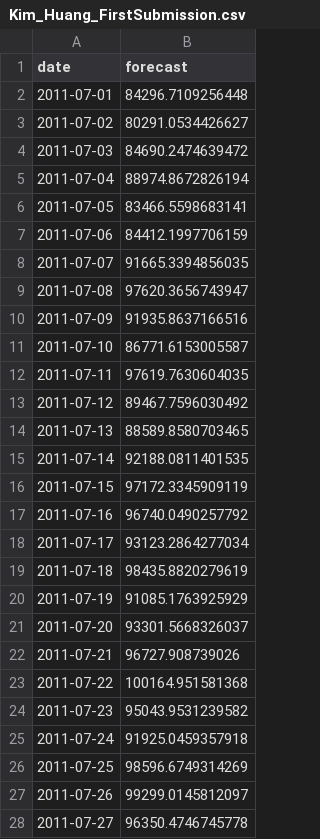
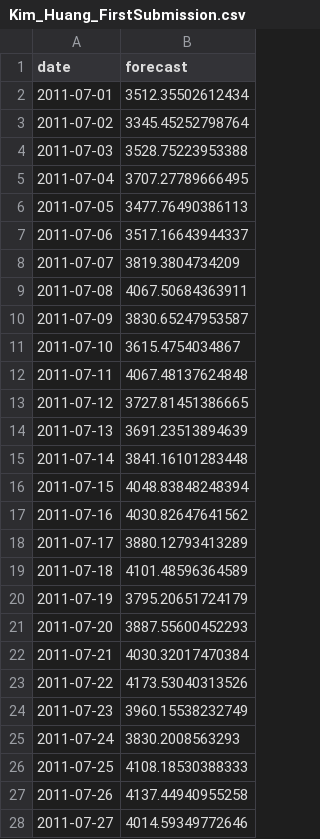
Before and after one commit to BellaHuang03/KimHuang_ENV797_TSA_ForecastCompetition_S26, a CSV file: Kim_Huang_FirstSubmission.csv, drawn as a sheet; only a part is shown; the diff covers the shown part only.

Commit message:
filter issue fixed, first model submitted

```diff
--- a/Kim_Huang_FirstSubmission.csv
+++ b/Kim_Huang_FirstSubmission.csv
@@ -1,28 +1,28 @@
 "date","forecast"
-2011-07-01,84296.7109256448
-2011-07-02,80291.0534426627
-2011-07-03,84690.2474639472
-2011-07-04,88974.8672826194
-2011-07-05,83466.5598683141
-2011-07-06,84412.1997706159
-2011-07-07,91665.3394856035
-2011-07-08,97620.3656743947
-2011-07-09,91935.8637166516
-2011-07-10,86771.6153005587
-2011-07-11,97619.7630604035
-2011-07-12,89467.7596030492
-2011-07-13,88589.8580703465
-2011-07-14,92188.0811401535
-2011-07-15,97172.3345909119
-2011-07-16,96740.0490257792
-2011-07-17,93123.2864277034
-2011-07-18,98435.8820279619
-2011-07-19,91085.1763925929
-2011-07-20,93301.5668326037
-2011-07-21,96727.908739026
-2011-07-22,100164.951581368
-2011-07-23,95043.9531239582
-2011-07-24,91925.0459357918
-2011-07-25,98596.6749314269
-2011-07-26,99299.0145812097
-2011-07-27,96350.4746745778
+2011-07-01,3512.35502612434
+2011-07-02,3345.45252798764
+2011-07-03,3528.75223953388
+2011-07-04,3707.27789666495
+2011-07-05,3477.76490386113
+2011-07-06,3517.16643944337
+2011-07-07,3819.3804734209
+2011-07-08,4067.50684363911
+2011-07-09,3830.65247953587
+2011-07-10,3615.4754034867
+2011-07-11,4067.48137624848
+2011-07-12,3727.81451386665
+2011-07-13,3691.23513894639
+2011-07-14,3841.16101283448
+2011-07-15,4048.83848248394
+2011-07-16,4030.82647641562
+2011-07-17,3880.12793413289
+2011-07-18,4101.48596364589
+2011-07-19,3795.20651724179
+2011-07-20,3887.55600452293
+2011-07-21,4030.32017470384
+2011-07-22,4173.53040313526
+2011-07-23,3960.15538232749
+2011-07-24,3830.2008563293
+2011-07-25,4108.18530388333
+2011-07-26,4137.44940955258
+2011-07-27,4014.59349772646
```
Also changed, not shown: 4 edited cells elsewhere in this file.
